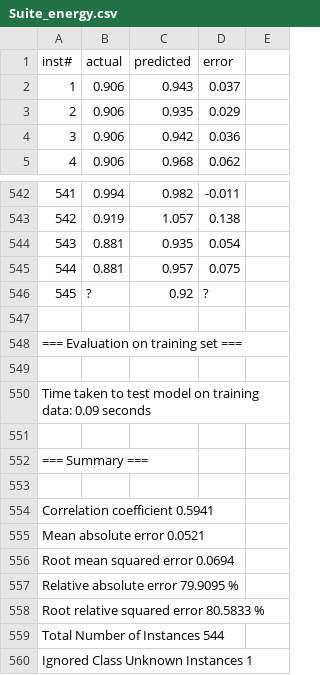
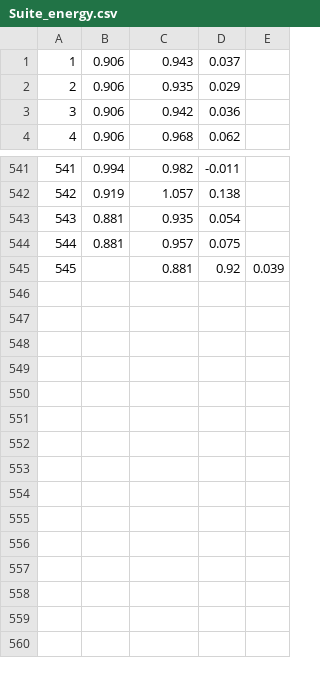
Before and after one commit to Marcsiq2/masterthesis, a CSV file: Files/Predictions/Suite_energy.csv, drawn as a sheet; only a part is shown, gaps mark what is left out.

```diff
--- a/Files/Predictions/Suite_energy.csv
+++ b/Files/Predictions/Suite_energy.csv
@@ -1,2 +1 @@
-inst#,actual,predicted,error
 1,0.906,0.943,0.037
@@ -545,16 +544,2 @@ inst#,actual,predicted,error
 544,0.881,0.957,0.075
-545,?,0.92,?
-
-=== Evaluation on training set ===
-
-Time taken to test model on training data: 0.09 seconds
-
-=== Summary ===
-
-Correlation coefficient                  0.5941
-Mean absolute error                      0.0521
-Root mean squared error                  0.0694
-Relative absolute error                 79.9095 %
-Root relative squared error             80.5833 %
-Total Number of Instances              544
-Ignored Class Unknown Instances                  1
+545,,0.881,0.92,0.039
```
Also changed, not shown: Files/Predictions/Darn_energy.csv, Files/Predictions/Darn_onset.csv, 13 other files.
